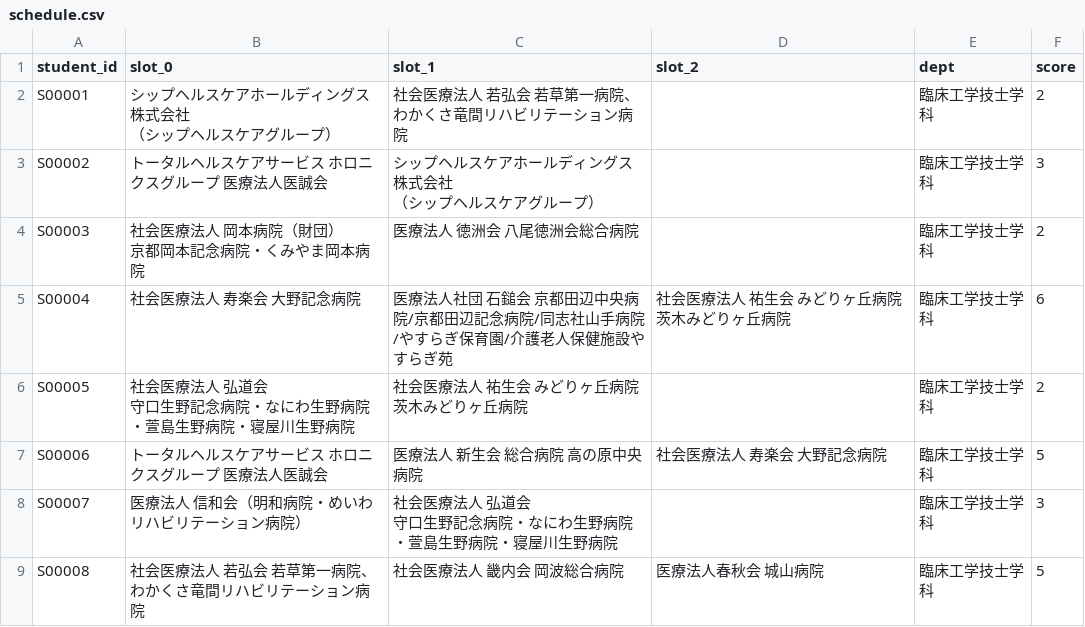
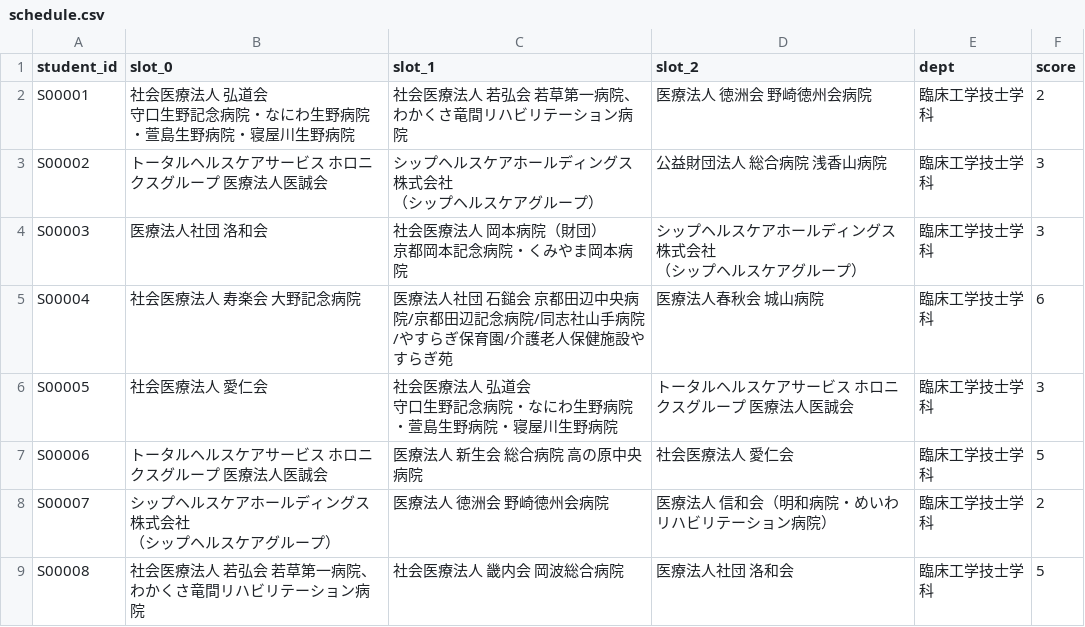
Before and after one commit to ayaponzu2525/Job-Fair-Sorting-System, a CSV file: jobfair-flask-app/schedule.csv, drawn as a sheet; only a part is shown; the diff covers the shown part only.

```diff
--- a/jobfair-flask-app/schedule.csv
+++ b/jobfair-flask-app/schedule.csv
@@ -1,14 +1,15 @@
 student_id,slot_0,slot_1,slot_2,dept,score
-S00001,"シップヘルスケアホールディングス株式会社
-（シップヘルスケアグループ）",社会医療法人 若弘会　　　　　　　　　　　　　　　　　　　　　　　　　　　　　　　　　　　　　若草第一病院、わかくさ竜間リハビリテーション病院,,臨床工学技士学科,2
-S00002,トータルヘルスケアサービス　ホロニクスグループ　医療法人医誠会,"シップヘルスケアホールディングス株式会社
-（シップヘルスケアグループ）",,臨床工学技士学科,3
-S00003,"社会医療法人 岡本病院（財団）
-京都岡本記念病院・くみやま岡本病院",医療法人 徳洲会 八尾徳洲会総合病院,,臨床工学技士学科,2
-S00004,社会医療法人 寿楽会 大野記念病院,医療法人社団 石鎚会　京都田辺中央病院/京都田辺記念病院/同志社山手病院/やすらぎ保育園/介護老人保健施設やすらぎ苑,社会医療法人 祐生会　　　　　　　　　　　　　　　　　　　　　　　　　　　　　　　　　　　　　　　　　　　　　　　　　　　　　　　　　　　　　　　　　　　　　　　　　 みどりヶ丘病院　　　　　　　　　　　　　　　　　　　　　　　　　　　　　　　　　　　　　　　　　　　　　　　　　　　　　　　　　　　　　　　茨木みどりヶ丘病院,臨床工学技士学科,6
-S00005,"社会医療法人 弘道会
-守口生野記念病院・なにわ生野病院・萱島生野病院・寝屋川生野病院",社会医療法人 祐生会　　　　　　　　　　　　　　　　　　　　　　　　　　　　　　　　　　　　　　　　　　　　　　　　　　　　　　　　　　　　　　　　　　　　　　　　　 みどりヶ丘病院　　　　　　　　　　　　　　　　　　　　　　　　　　　　　　　　　　　　　　　　　　　　　　　　　　　　　　　　　　　　　　　茨木みどりヶ丘病院,,臨床工学技士学科,2
-S00006,トータルヘルスケアサービス　ホロニクスグループ　医療法人医誠会,医療法人 新生会　総合病院　高の原中央病院,社会医療法人 寿楽会 大野記念病院,臨床工学技士学科,5
-S00007,医療法人 信和会（明和病院・めいわリハビリテーション病院）,"社会医療法人 弘道会
-守口生野記念病院・なにわ生野病院・萱島生野病院・寝屋川生野病院",,臨床工学技士学科,3
-S00008,社会医療法人 若弘会　　　　　　　　　　　　　　　　　　　　　　　　　　　　　　　　　　　　　若草第一病院、わかくさ竜間リハビリテーション病院,社会医療法人 畿内会　岡波総合病院,医療法人春秋会　城山病院,臨床工学技士学科,5
+S00001,"社会医療法人 弘道会
+守口生野記念病院・なにわ生野病院・萱島生野病院・寝屋川生野病院",社会医療法人 若弘会　　　　　　　　　　　　　　　　　　　　　　　　　　　　　　　　　　　　　若草第一病院、わかくさ竜間リハビリテーション病院,医療法人 徳洲会 野崎徳州会病院,臨床工学技士学科,2
+S00002,トータルヘルスケアサービス　ホロニクスグループ　医療法人医誠会,"シップヘルスケアホールディングス株式会社
+（シップヘルスケアグループ）",公益財団法人　総合病院　浅香山病院,臨床工学技士学科,3
+S00003,医療法人社団 洛和会,"社会医療法人 岡本病院（財団）
+京都岡本記念病院・くみやま岡本病院","シップヘルスケアホールディングス株式会社
+（シップヘルスケアグループ）",臨床工学技士学科,3
+S00004,社会医療法人 寿楽会 大野記念病院,医療法人社団 石鎚会　京都田辺中央病院/京都田辺記念病院/同志社山手病院/やすらぎ保育園/介護老人保健施設やすらぎ苑,医療法人春秋会　城山病院,臨床工学技士学科,6
+S00005,社会医療法人 愛仁会,"社会医療法人 弘道会
+守口生野記念病院・なにわ生野病院・萱島生野病院・寝屋川生野病院",トータルヘルスケアサービス　ホロニクスグループ　医療法人医誠会,臨床工学技士学科,3
+S00006,トータルヘルスケアサービス　ホロニクスグループ　医療法人医誠会,医療法人 新生会　総合病院　高の原中央病院,社会医療法人 愛仁会,臨床工学技士学科,5
+S00007,"シップヘルスケアホールディングス株式会社
+（シップヘルスケアグループ）",医療法人 徳洲会 野崎徳州会病院,医療法人 信和会（明和病院・めいわリハビリテーション病院）,臨床工学技士学科,2
+S00008,社会医療法人 若弘会　　　　　　　　　　　　　　　　　　　　　　　　　　　　　　　　　　　　　若草第一病院、わかくさ竜間リハビリテーション病院,社会医療法人 畿内会　岡波総合病院,医療法人社団 洛和会,臨床工学技士学科,5
```
Also changed, not shown: 48 edited cells elsewhere in this file, jobfair-flask-app/diagnosis.csv, 3 other files.
